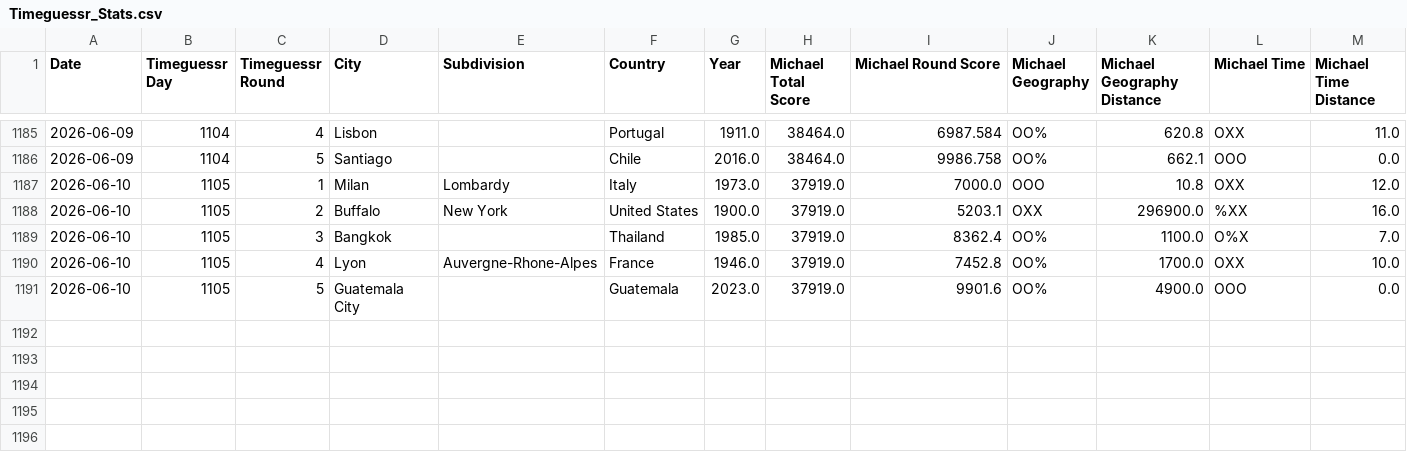
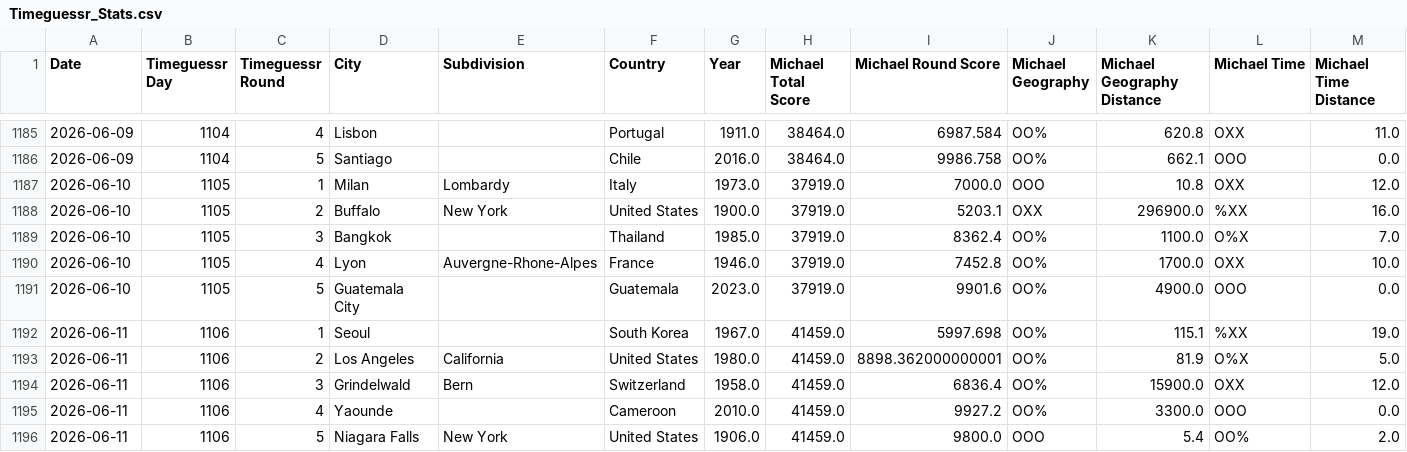
Before and after one commit to sjlarimer/TimeGuessr, a CSV file: Data/Timeguessr_Stats.csv, drawn as a sheet; only a part is shown, gaps mark what is left out; rows hold the shown columns only; the diff names each change by its address in the sheet, - before the commit and + after, or states it on an @@ line.

Commit message:
data update

```diff
--- a/Data/Timeguessr_Stats.csv
+++ b/Data/Timeguessr_Stats.csv
+row 1192: 2026-06-11 | 1106 | 1 | Seoul |  | South Korea | 1967.0 | 41459.0 | 5997.698 | OO% | 115.1 | %XX | 19.0
+row 1193: 2026-06-11 | 1106 | 2 | Los Angeles | California | United States | 1980.0 | 41459.0 | 8898.362000000001 | OO% | 81.9 | O%X | 5.0
+row 1194: 2026-06-11 | 1106 | 3 | Grindelwald | Bern | Switzerland | 1958.0 | 41459.0 | 6836.4 | OO% | 15900.0 | OXX | 12.0
+row 1195: 2026-06-11 | 1106 | 4 | Yaounde |  | Cameroon | 2010.0 | 41459.0 | 9927.2 | OO% | 3300.0 | OOO | 0.0
+row 1196: 2026-06-11 | 1106 | 5 | Niagara Falls | New York | United States | 1906.0 | 41459.0 | 9800.0 | OOO | 5.4 | OO% | 2.0
```
Also changed, not shown: Data/Timeguessr_Actuals_Parsed.csv, Data/Timeguessr_Michael_Parsed.csv, 4 other files.
